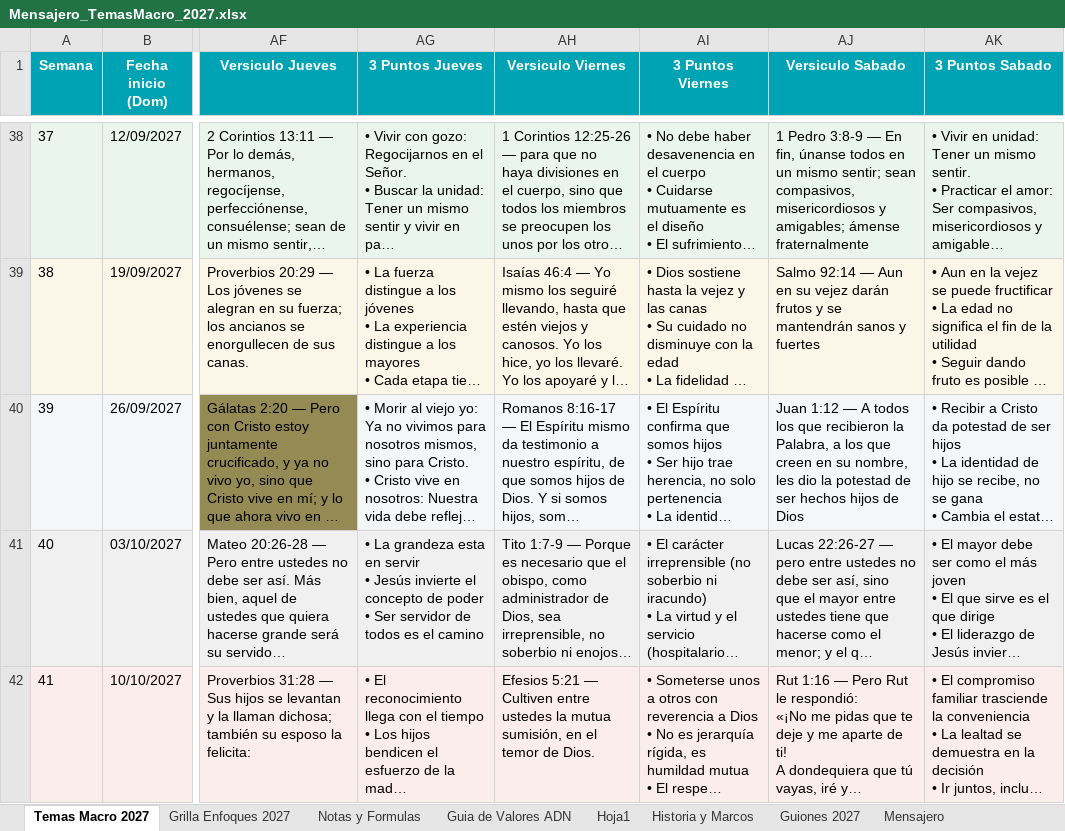
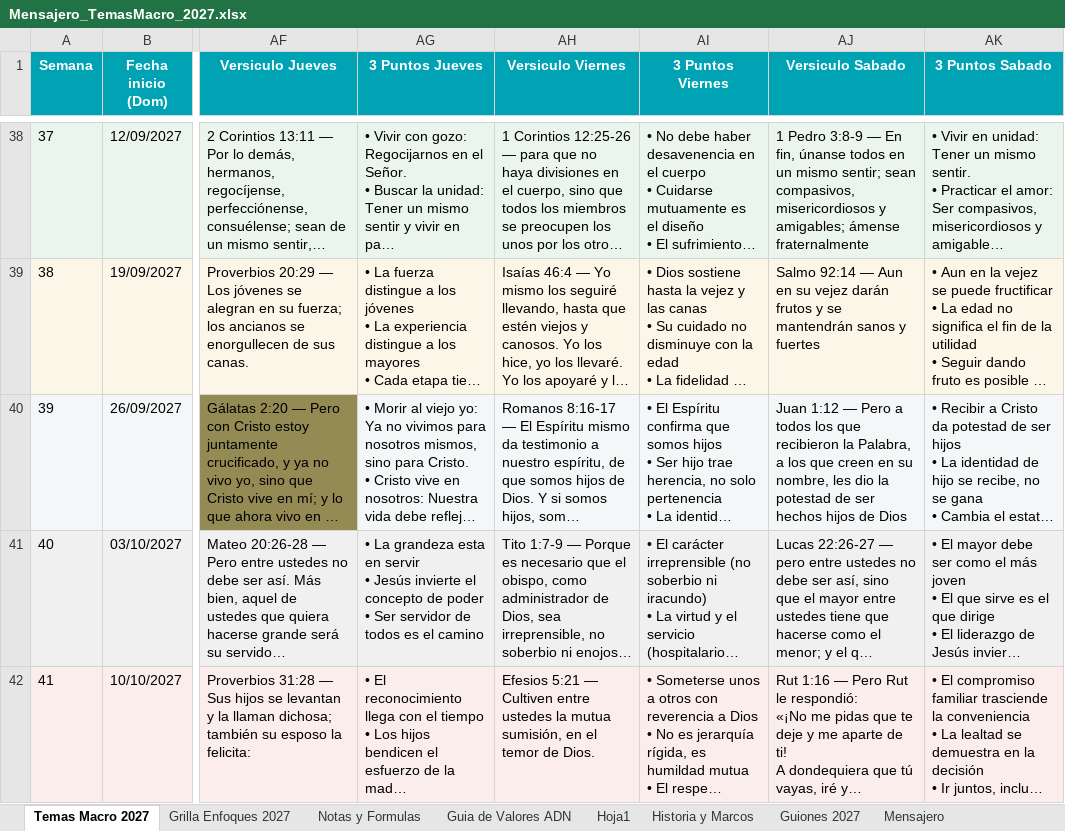
Before and after one commit to richarhrojas-ai/Sunset-app, an Excel workbook: mensajero/content/planillas/Mensajero_TemasMacro_2027.xlsx, sheet Temas Macro 2027, drawn as a sheet; only a part is shown, gaps mark what is left out; long unchanged cells end in …; values as stored, in another font and other column widths than the file's, no borders; the diff names each change by its address in the sheet, - before the commit and + after, or states it on an @@ line.

```diff
--- a/mensajero/content/planillas/Mensajero_TemasMacro_2027.xlsx (sheet Temas Macro 2027)
+++ b/mensajero/content/planillas/Mensajero_TemasMacro_2027.xlsx (sheet Temas Macro 2027)
-AJ40 (Versiculo Sabado): …1:12 — A todos los…
+AJ40 (Versiculo Sabado): …1:12 — Pero a todos los…
```
Also changed, not shown: sheet Guiones 2027, 6 other files.
